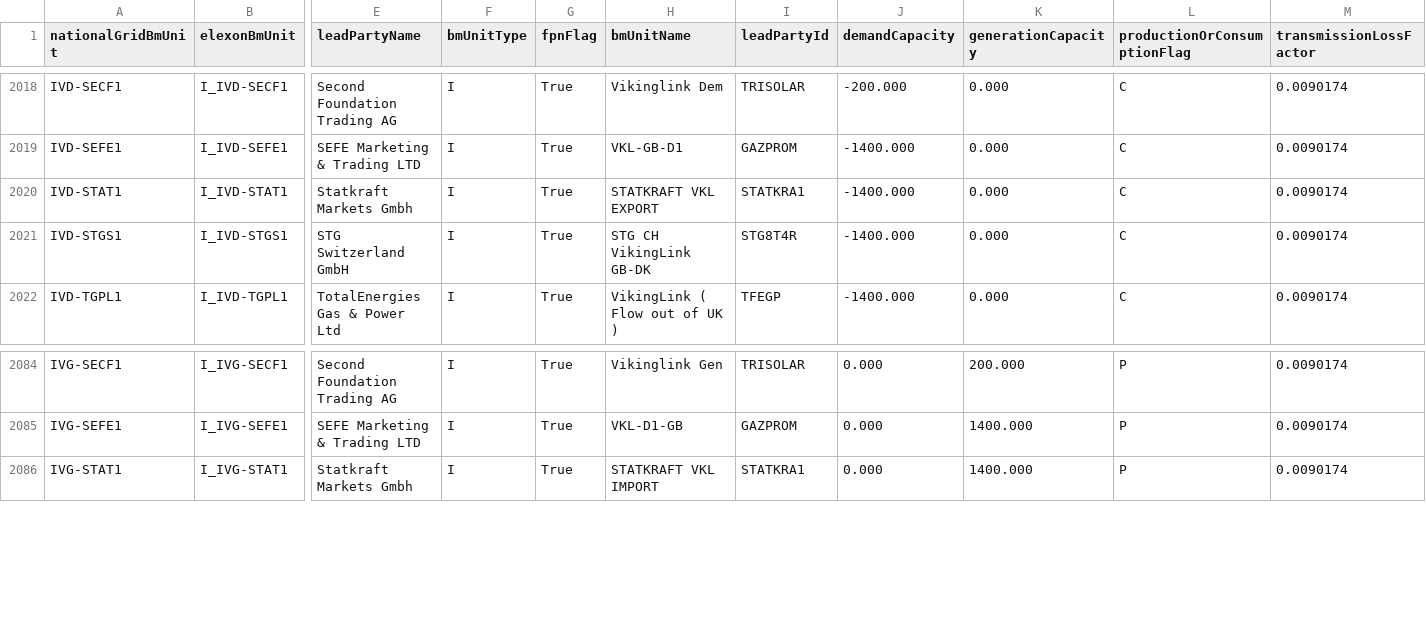
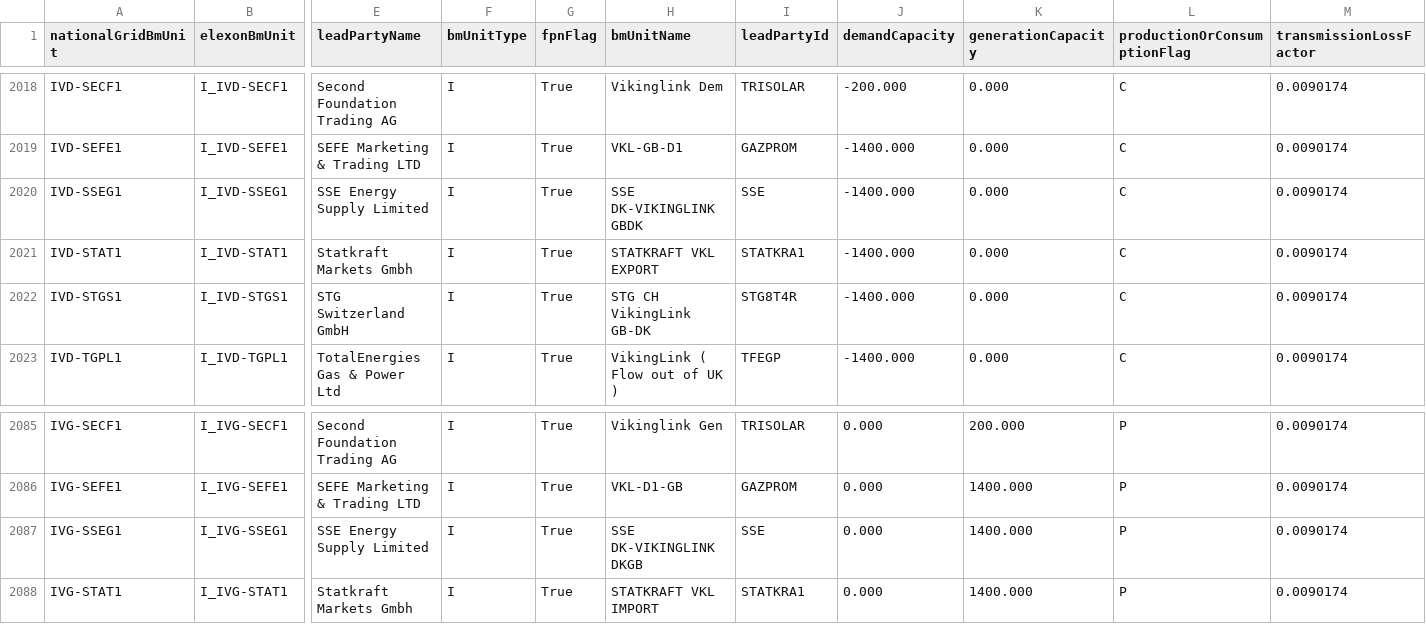
Before and after one commit to e-zaline/power-plant-explorer, a CSV file: data/unit list/elexon/ElexonUnits.csv, drawn as a sheet; only a part is shown, gaps mark what is left out; rows hold the shown columns only; the diff names each change by its address in the sheet, - before the commit and + after, or states it on an @@ line.

```diff
--- a/data/unit list/elexon/ElexonUnits.csv
+++ b/data/unit list/elexon/ElexonUnits.csv
+row 2020: IVD-SSEG1 | I_IVD-SSEG1 | SSE Energy Supply Limited | I | True | SSE DK-VIKINGLINK GBDK | SSE | -1400.000 | 0.000 | C | 0.0090174
+row 2087: IVG-SSEG1 | I_IVG-SSEG1 | SSE Energy Supply Limited | I | True | SSE DK-VIKINGLINK DKGB | SSE | 0.000 | 1400.000 | P | 0.0090174
```
Also changed, not shown: 3 other files.
